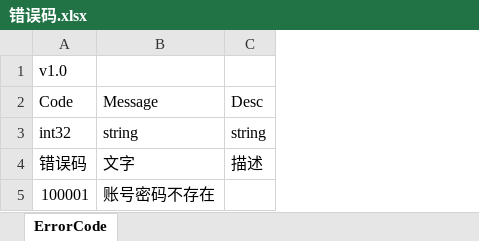
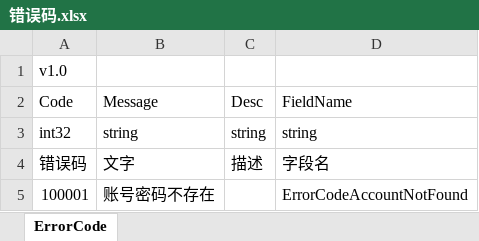
Before and after one commit to thkhxm/tgf-example, an Excel workbook: kit/excel/错误码.xlsx, sheet ErrorCode, drawn as a sheet; values as stored, in another font and other column widths than the file's, no borders; the diff names each change by its address in the sheet, - before the commit and + after, or states it on an @@ line.

```diff
--- a/kit/excel/错误码.xlsx (sheet ErrorCode)
+++ b/kit/excel/错误码.xlsx (sheet ErrorCode)
+column D (FieldName), rows 3-5: string | 字段名 | ErrorCodeAccountNotFound
```
Also changed, not shown: 16 other files.
